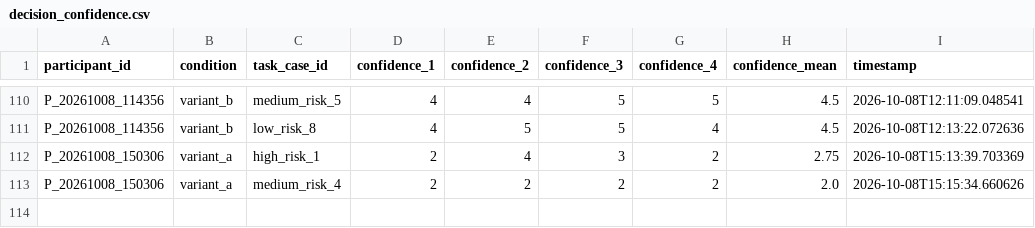
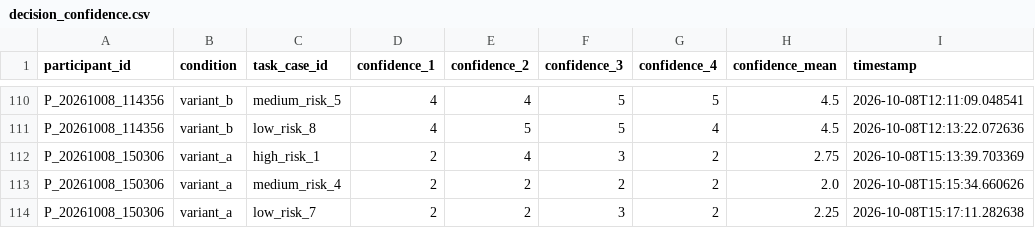
Before and after one commit to tylertgb/mphil_thesis_project, a CSV file: study_data/decision_confidence.csv, drawn as a sheet; only a part is shown, gaps mark what is left out.

Commit message:
Update study_data/decision_confidence.csv - 2026-10-08 15:17:11

```diff
--- a/study_data/decision_confidence.csv
+++ b/study_data/decision_confidence.csv
@@ -113 +113,2 @@ P_20261008_150306,variant_a,high_risk_1,2,4,3,2,2.75,2026-10-08T15:13:39.703369
 P_20261008_150306,variant_a,medium_risk_4,2,2,2,2,2.0,2026-10-08T15:15:34.660626
+P_20261008_150306,variant_a,low_risk_7,2,2,3,2,2.25,2026-10-08T15:17:11.282638
```
